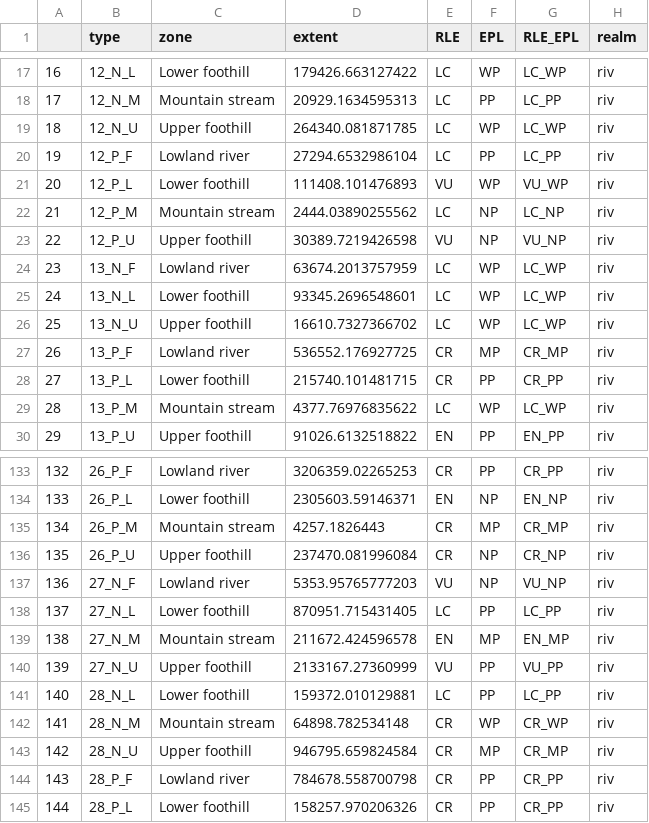
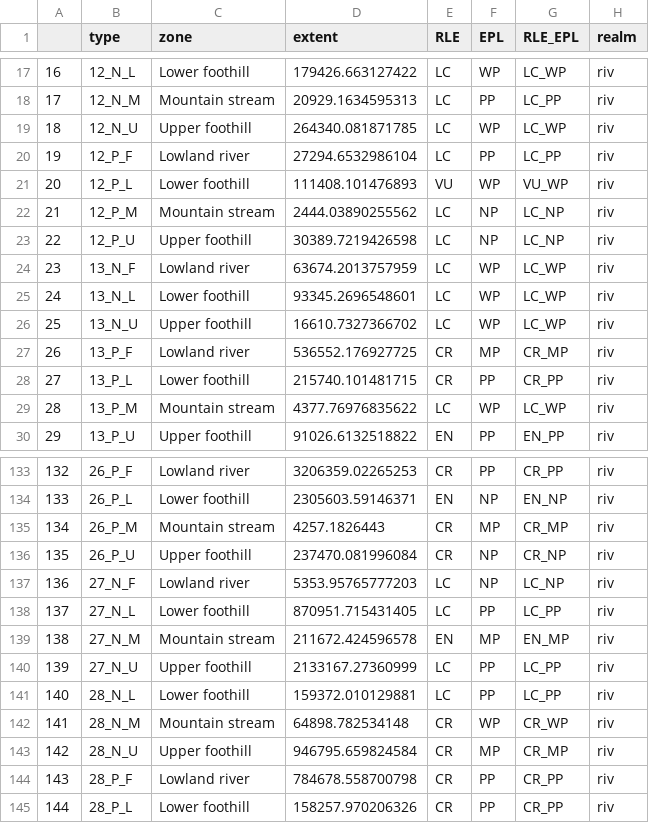
Before and after one commit to askowno/RLE_riv, a CSV file: outputs/riv_results_for_integration.csv, drawn as a sheet; only a part is shown, gaps mark what is left out.

```diff
--- a/outputs/riv_results_for_integration.csv
+++ b/outputs/riv_results_for_integration.csv
@@ -22,3 +22,3 @@
 "21","12_P_M","Mountain stream",2444.03890255562,"LC","NP","LC_NP","riv"
-"22","12_P_U","Upper foothill",30389.7219426598,"VU","NP","VU_NP","riv"
+"22","12_P_U","Upper foothill",30389.7219426598,"LC","NP","LC_NP","riv"
 "23","13_N_F","Lowland river",63674.2013757959,"LC","WP","LC_WP","riv"
@@ -136,6 +136,6 @@
 "135","26_P_U","Upper foothill",237470.081996084,"CR","NP","CR_NP","riv"
-"136","27_N_F","Lowland river",5353.95765777203,"VU","NP","VU_NP","riv"
+"136","27_N_F","Lowland river",5353.95765777203,"LC","NP","LC_NP","riv"
 "137","27_N_L","Lower foothill",870951.715431405,"LC","PP","LC_PP","riv"
 "138","27_N_M","Mountain stream",211672.424596578,"EN","MP","EN_MP","riv"
-"139","27_N_U","Upper foothill",2133167.27360999,"VU","PP","VU_PP","riv"
+"139","27_N_U","Upper foothill",2133167.27360999,"LC","PP","LC_PP","riv"
 "140","28_N_L","Lower foothill",159372.010129881,"LC","PP","LC_PP","riv"
```
Also changed, not shown: outputs/riv_results_type.csv, outputs/riv_unluckies.csv, 12 other files.
